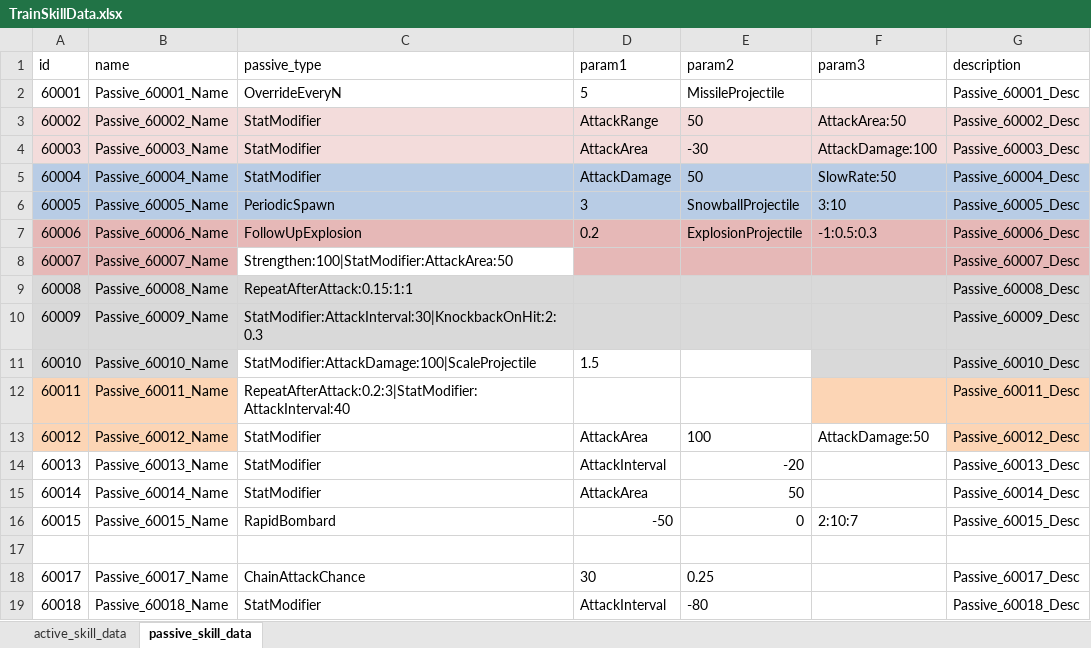
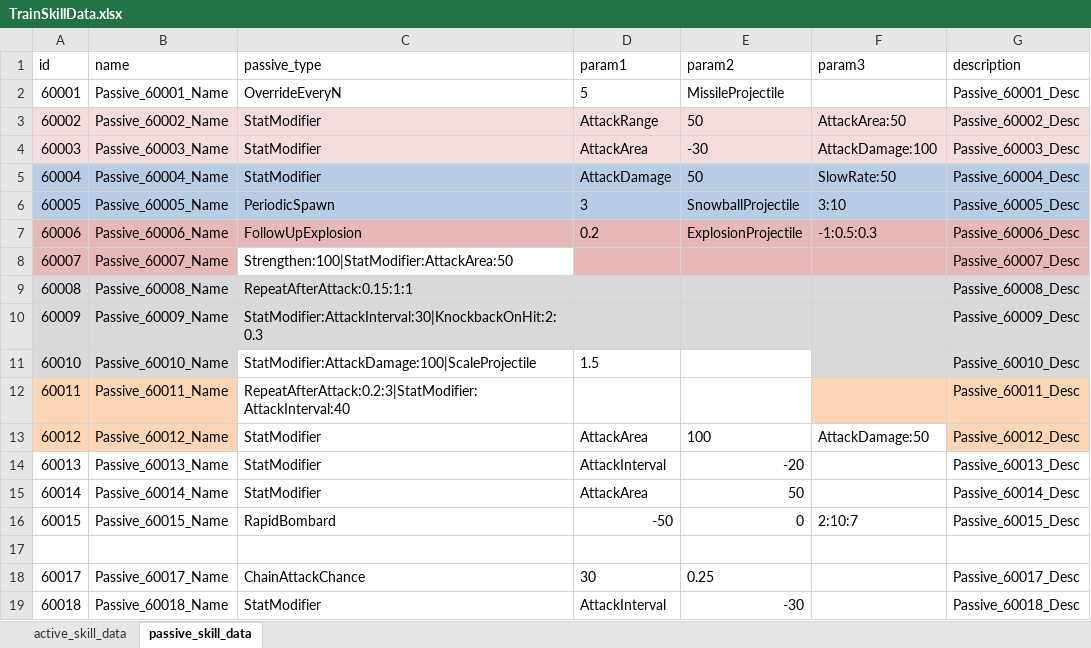
Before and after one commit to cumic06/TrainDefense, an Excel workbook: Assets/02_Resources/Data/TrainSkillData.xlsx, sheet passive_skill_data, drawn as a sheet; values as stored, in another font and other column widths than the file's, no borders; the diff names each change by its address in the sheet, - before the commit and + after, or states it on an @@ line.

```diff
--- a/Assets/02_Resources/Data/TrainSkillData.xlsx (sheet passive_skill_data)
+++ b/Assets/02_Resources/Data/TrainSkillData.xlsx (sheet passive_skill_data)
-E19 (param2): -80
+E19 (param2): -30
```
Also changed, not shown: 1 other file.
